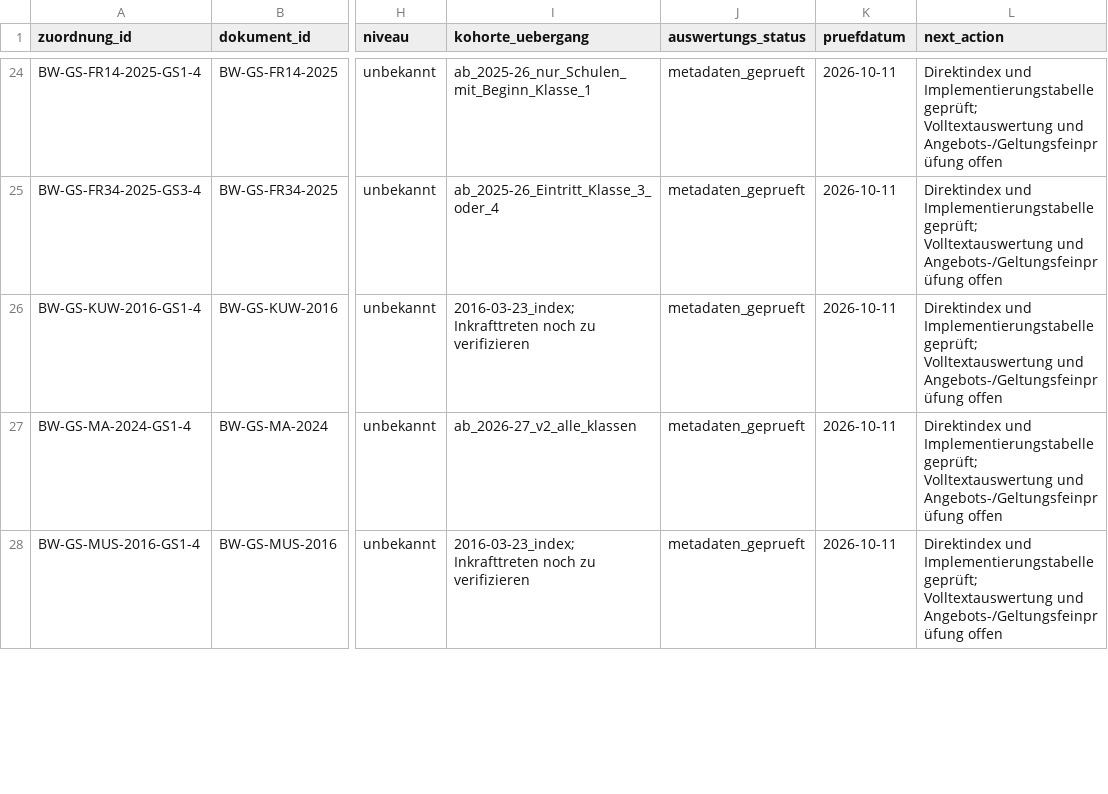
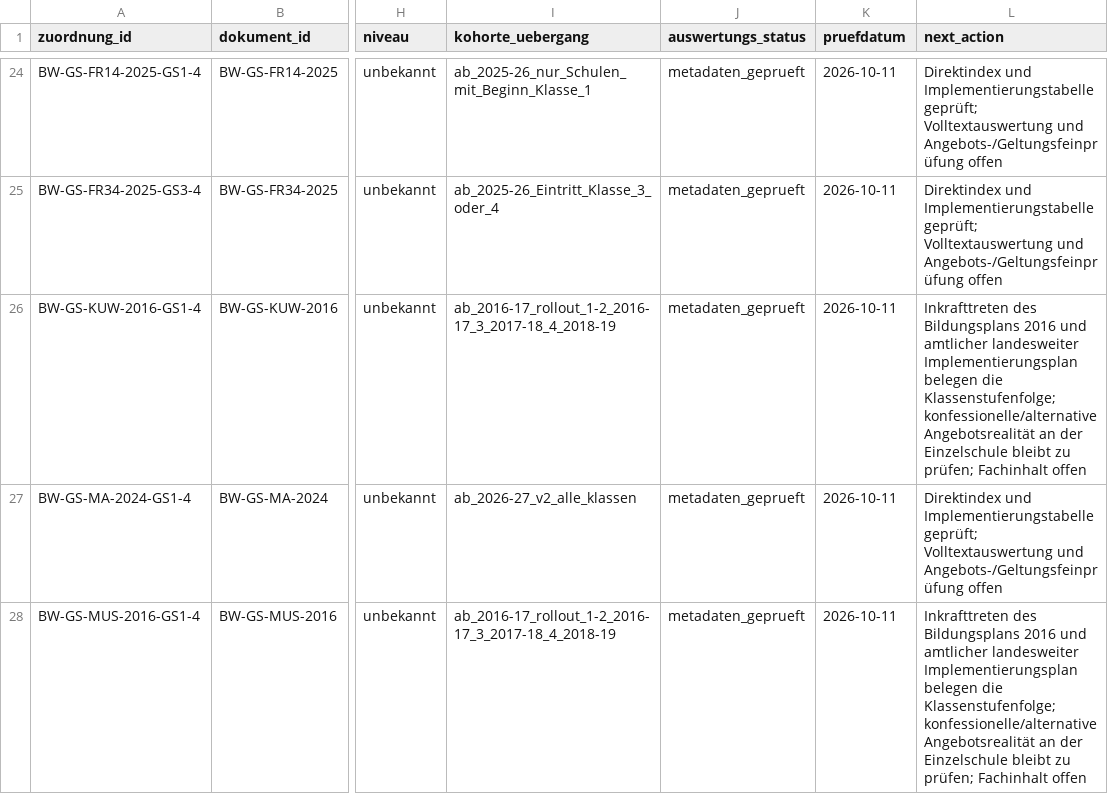
Before and after one commit to HerrLoeffler/Hausaufgabe, a TSV file: analysis/GC-PEDAGOGY-KB-01/register/zuordnungen.tsv, drawn as a sheet; only a part is shown, gaps mark what is left out; the diff covers the shown part only; the diff names each change by its address in the sheet, - before the commit and + after, or states it on an @@ line.

```diff
--- a/analysis/GC-PEDAGOGY-KB-01/register/zuordnungen.tsv
+++ b/analysis/GC-PEDAGOGY-KB-01/register/zuordnungen.tsv
-I26 (kohorte_uebergang): 2016-03-23_index; Inkrafttreten noch zu verifizieren
+I26 (kohorte_uebergang): ab_2016-17_rollout_1-2_2016-17_3_2017-18_4_2018-19
-L26 (next_action): Direktindex und Implementierungstabelle geprüft; Volltextauswertung und Angebots-/Geltungsfeinprüfung offen
+L26 (next_action): Inkrafttreten des Bildungsplans 2016 und amtlicher landesweiter Implementierungsplan belegen die Klassenstufenfolge; konfessionelle/alternative Angebotsrealität an der Einzelschule bleibt zu prüfen; Fachinhalt offen
-I28 (kohorte_uebergang): 2016-03-23_index; Inkrafttreten noch zu verifizieren
+I28 (kohorte_uebergang): ab_2016-17_rollout_1-2_2016-17_3_2017-18_4_2018-19
-L28 (next_action): Direktindex und Implementierungstabelle geprüft; Volltextauswertung und Angebots-/Geltungsfeinprüfung offen
+L28 (next_action): Inkrafttreten des Bildungsplans 2016 und amtlicher landesweiter Implementierungsplan belegen die Klassenstufenfolge; konfessionelle/alternative Angebotsrealität an der Einzelschule bleibt zu prüfen; Fachinhalt offen
```
Also changed, not shown: 18 edited cells elsewhere in this file, analysis/GC-PEDAGOGY-KB-01/register/dokumente.tsv, 3 other files.
